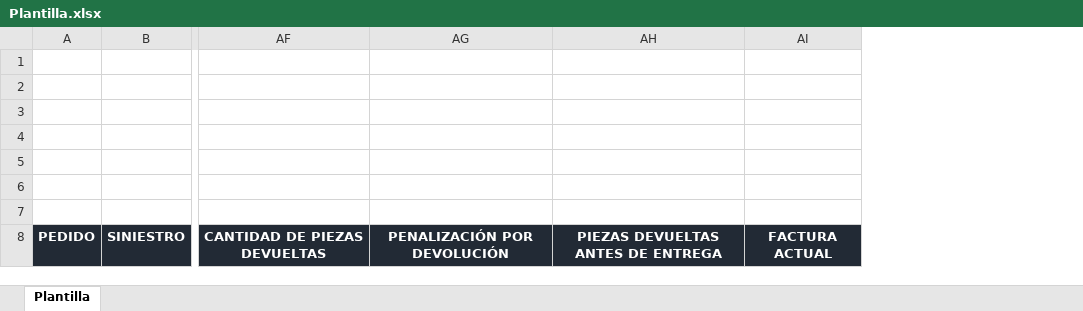
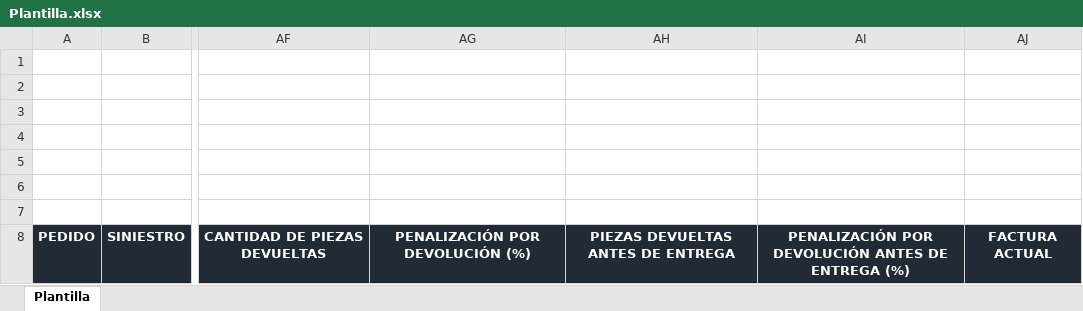
Before and after one commit to Axdrox/proyectoJeic, an Excel workbook: Jeic/Jeic/bin/Debug/Plantilla.xlsx, sheet Plantilla, drawn as a sheet; only a part is shown, gaps mark what is left out; values as stored, in another font and other column widths than the file's, no borders; charts and pictures not drawn; removed rows and columns are numbered as before the commit, all else as after; the diff names each change by its address in the sheet, - before the commit and + after, or states it on an @@ line.

Commit message:
Se agregó lo solicitado al Excel

```diff
--- a/Jeic/Jeic/bin/Debug/Plantilla.xlsx (sheet Plantilla)
+++ b/Jeic/Jeic/bin/Debug/Plantilla.xlsx (sheet Plantilla)
-column AG, row 8: PENALIZACIÓN POR DEVOLUCIÓN
+column AG, row 8: PENALIZACIÓN POR DEVOLUCIÓN (%)
+column AI, row 8: PENALIZACIÓN POR DEVOLUCIÓN ANTES DE ENTREGA (%)
```
Also changed, not shown: 23 other files.
